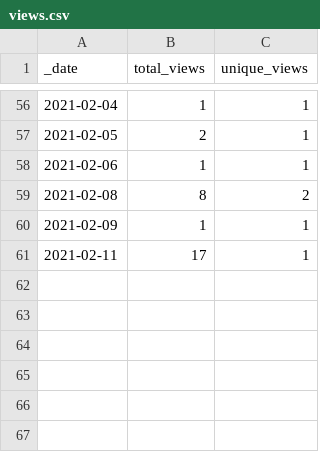
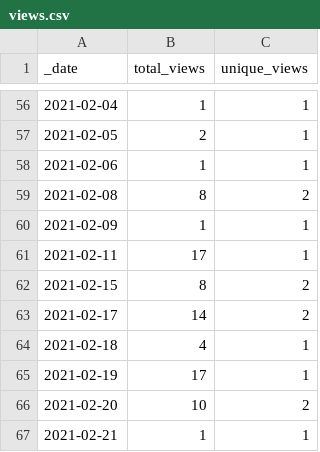
Before and after one commit to sangonzal/repository-traffic-action, a CSV file: traffic/views.csv, drawn as a sheet; only a part is shown, gaps mark what is left out; the diff names each change by its address in the sheet, - before the commit and + after, or states it on an @@ line.

Commit message:
GitHub traffic

```diff
--- a/traffic/views.csv
+++ b/traffic/views.csv
+row 62: 2021-02-15 | 8 | 2
+row 63: 2021-02-17 | 14 | 2
+row 64: 2021-02-18 | 4 | 1
+row 65: 2021-02-19 | 17 | 1
+row 66: 2021-02-20 | 10 | 2
+row 67: 2021-02-21 | 1 | 1
```
Also changed, not shown: traffic/clones.csv, 1 other file.
